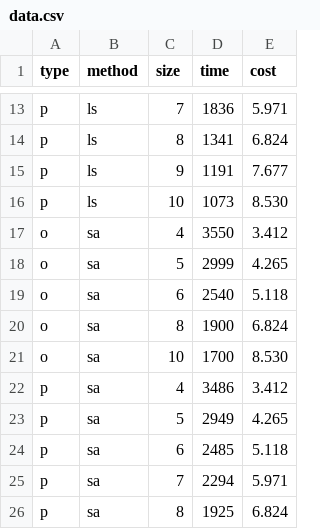
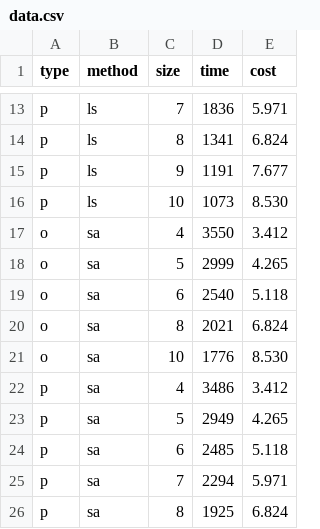
Before and after one commit to mminella/bad, a CSV file: experiments/experiment-logs/Reservoir/data.csv, drawn as a sheet; only a part is shown, gaps mark what is left out.

Commit message:
Update observed for reservoir sampling and shuffleall.

```diff
--- a/experiments/experiment-logs/Reservoir/data.csv
+++ b/experiments/experiment-logs/Reservoir/data.csv
@@ -19,4 +19,4 @@ o, sa,  5,  2999, 4.265
 o, sa,  6,  2540, 5.118
-o, sa,  8,  1900, 6.824
-o, sa, 10,  1700, 8.530
+o, sa,  8,  2021, 6.824
+o, sa, 10,  1776, 8.530
 p, sa,  4,  3486, 3.412
```
